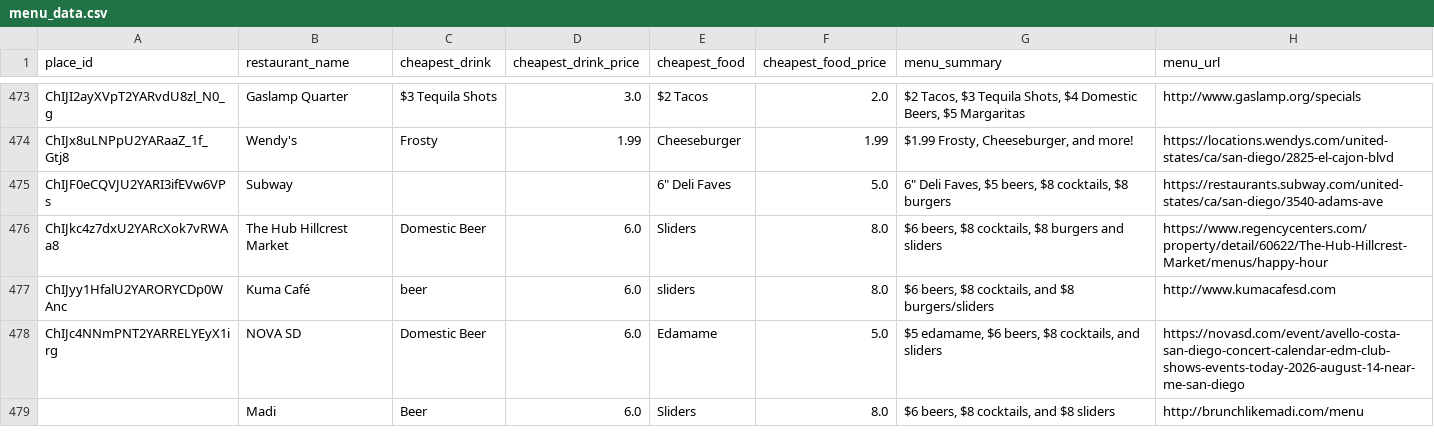
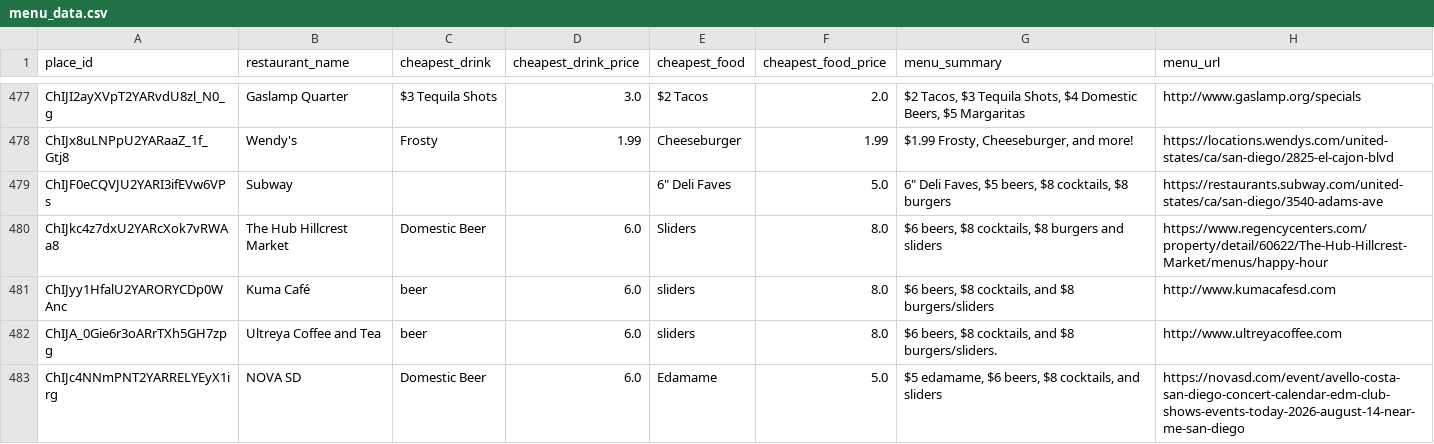
Before and after one commit to ruslanosipov/sandiegohours, a CSV file: public/menu_data.csv, drawn as a sheet; only a part is shown, gaps mark what is left out; the shorter side is filled out with more unchanged rows; the diff covers the shown part only; the diff names each change by its address in the sheet, - before the commit and + after, or states it on an @@ line.

```diff
--- a/public/menu_data.csv
+++ b/public/menu_data.csv
+row 482: ChIJA_0Gie6r3oARrTXh5GH7zpg | Ultreya Coffee and Tea | beer | 6.0 | sliders | 8.0 | $6 beers, $8 cocktails, and $8 burgers/sliders. | http://www.ultreyacoffee.com
```
Also changed, not shown: 6 added rows elsewhere in this file, public/happy_hours.csv.
